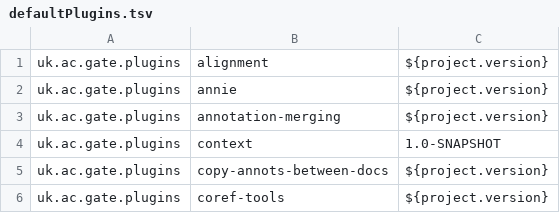
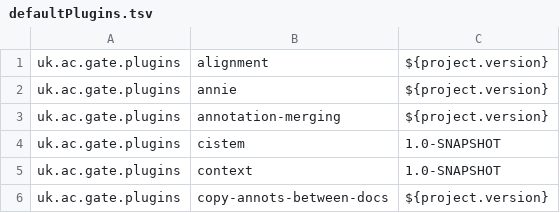
Before and after one commit to GateNLP/gate-core, a TSV file: src/main/resources/gate/resources/creole/defaultPlugins.tsv, drawn as a sheet; only a part is shown; the shorter side is filled out with more unchanged rows.

Commit message:
added CISTEM to the list of default plugins

```diff
--- a/src/main/resources/gate/resources/creole/defaultPlugins.tsv
+++ b/src/main/resources/gate/resources/creole/defaultPlugins.tsv
@@ -3,2 +3,3 @@ uk.ac.gate.plugins	annie	${project.version}
 uk.ac.gate.plugins	annotation-merging	${project.version}
+uk.ac.gate.plugins	cistem	1.0-SNAPSHOT
 uk.ac.gate.plugins	context	1.0-SNAPSHOT
```
